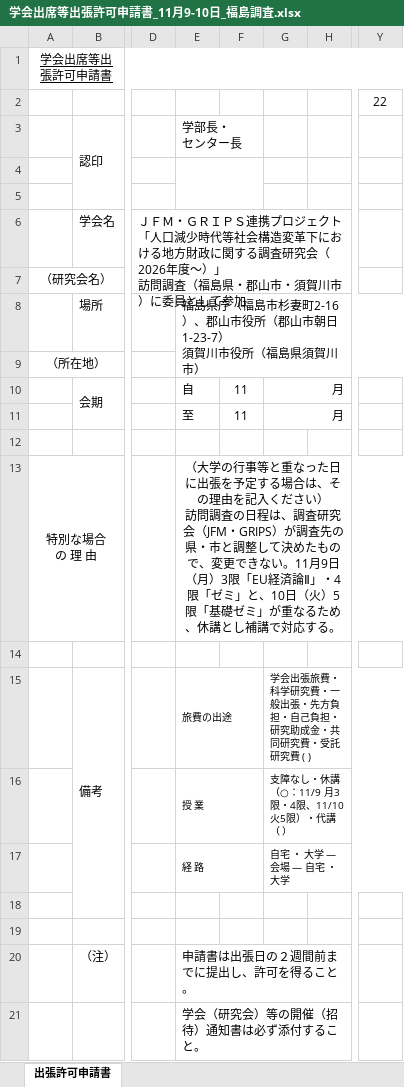
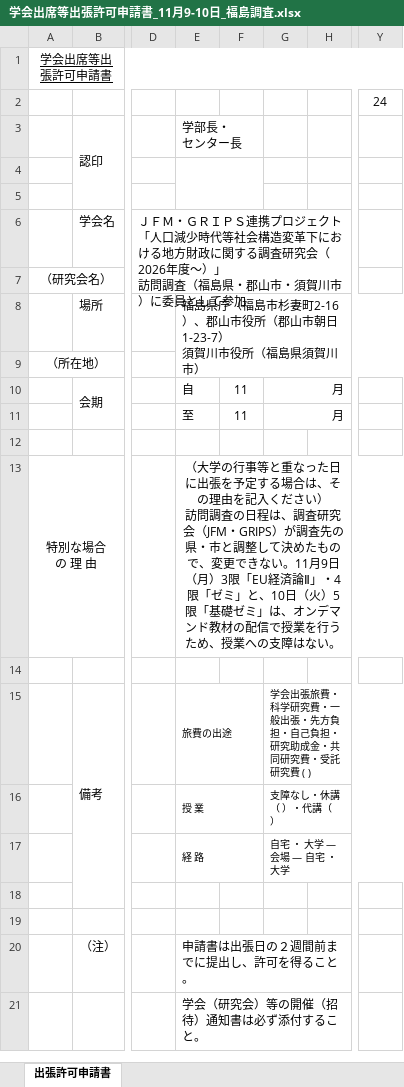
Before and after one commit to myojo1gou/glowing-parakeet, an Excel workbook: travel/2026-11_JFM-GRIPS_survey/学会出席等出張許可申請書_11月9-10日_福島調査.xlsx, sheet 出張許可申請書, drawn as a sheet; only a part is shown, gaps mark what is left out; values as stored, in another font and other column widths than the file's, no borders; charts and pictures not drawn; the diff names each change by its address in the sheet, - before the commit and + after, or states it on an @@ line.

```diff
--- a/travel/2026-11_JFM-GRIPS_survey/学会出席等出張許可申請書_11月9-10日_福島調査.xlsx (sheet 出張許可申請書)
+++ b/travel/2026-11_JFM-GRIPS_survey/学会出席等出張許可申請書_11月9-10日_福島調査.xlsx (sheet 出張許可申請書)
-Y2: 22
+Y2: 24
-E13: …礎ゼミ」が重なるため、休講とし補講で対応する。
+E13: …礎ゼミ」は、オンデマンド教材の配信で授業を行うため、授業への支障はない。
-G16: 支障なし・休講（○：11/9 月3限・4限、11/10 火5限）・代講（ ）
+G16: 支障なし・休講（ ）・代講（ ）
```
Also changed, not shown: charts or pictures, travel/2026-11_JFM-GRIPS_survey/出張日程表_11月13日_相模原調査.xlsx, travel/2026-11_JFM-GRIPS_survey/出張日程表_11月15-17日_大分調査.xlsx, 4 other files.
